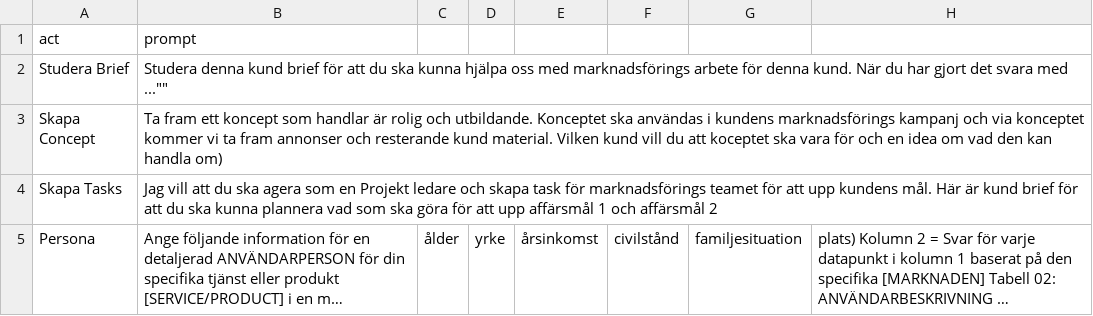
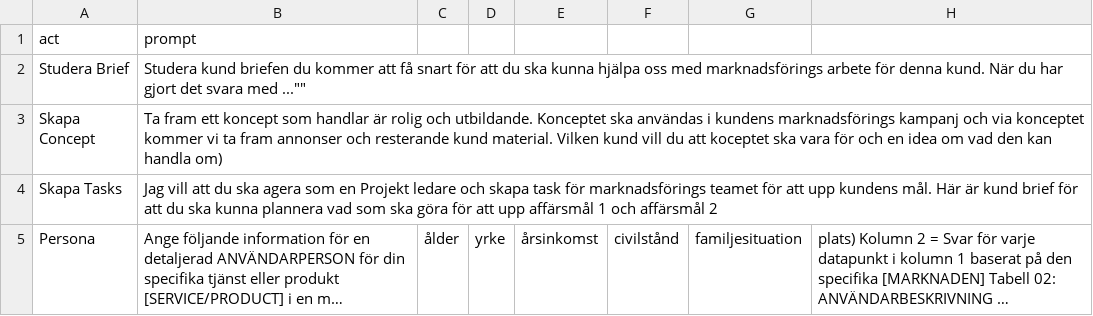
Before and after one commit to Algoenjin/prompts, a CSV file: prompts.csv, drawn as a sheet; only a part is shown; long unchanged cells end in …; the diff names each change by its address in the sheet, - before the commit and + after, or states it on an @@ line.

Commit message:
Update prompts.csv

```diff
--- a/prompts.csv
+++ b/prompts.csv
-B2 (prompt): Studera denna kund brief för att…
+B2 (prompt): Studera kund briefen du kommer att få snart för att…
```
